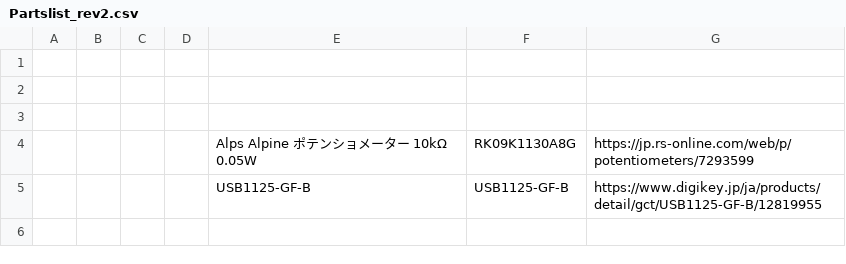
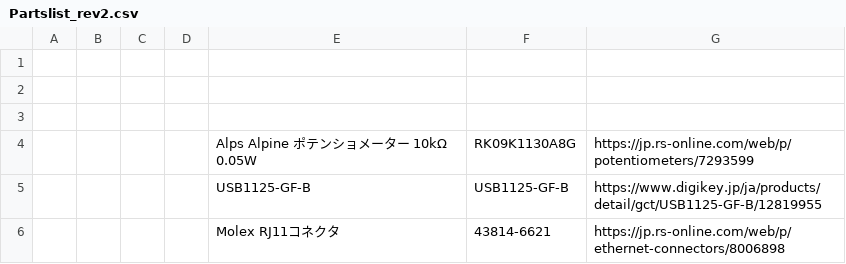
Before and after one commit to takuhoTech/LagopusSystem-2023, a CSV file: MainBoard_2023/MainBoard_rev2/Partslist/Partslist_rev2.csv, drawn as a sheet; the diff names each change by its address in the sheet, - before the commit and + after, or states it on an @@ line.

```diff
--- a/MainBoard_2023/MainBoard_rev2/Partslist/Partslist_rev2.csv
+++ b/MainBoard_2023/MainBoard_rev2/Partslist/Partslist_rev2.csv
+row 6:  |  |  |  | Molex RJ11コネクタ | 43814-6621 | https://jp.rs-online.com/web/p/ethernet-connectors/8006898
```
Also changed, not shown: 44 other files.
